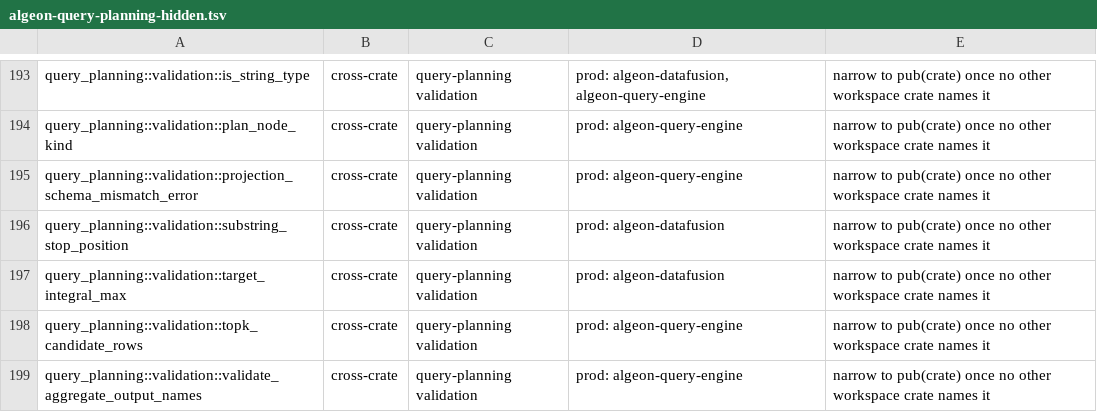
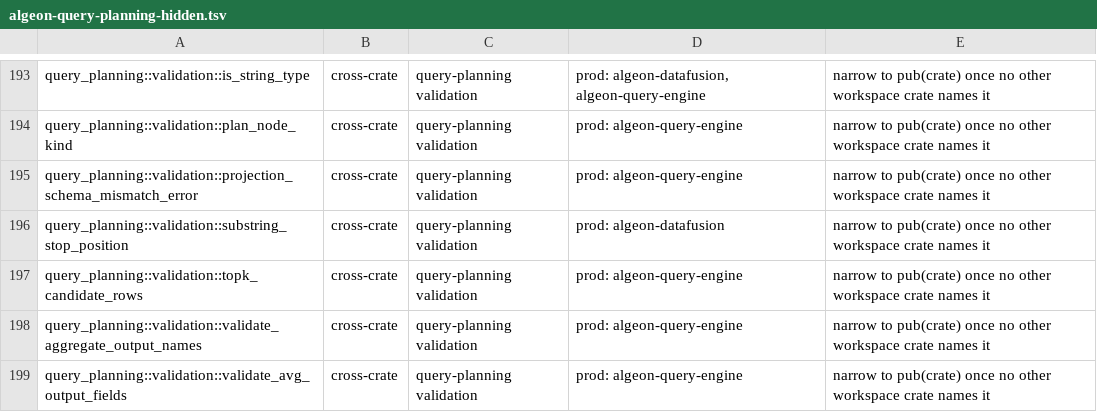
Before and after one commit to algeon-dev/algeon, a TSV file: .config/policies/public-api/algeon-query-planning-hidden.tsv, drawn as a sheet; only a part is shown, gaps mark what is left out; the shorter side is filled out with more unchanged rows; the diff names each change by its address in the sheet, - before the commit and + after, or states it on an @@ line.

```diff
--- a/.config/policies/public-api/algeon-query-planning-hidden.tsv
+++ b/.config/policies/public-api/algeon-query-planning-hidden.tsv
-row 197: query_planning::validation::target_integral_max | cross-crate | query-planning validation | prod: algeon-datafusion | narrow to pub(crate) once no other workspace crate names it
```
Also changed, not shown: 48 other files.
